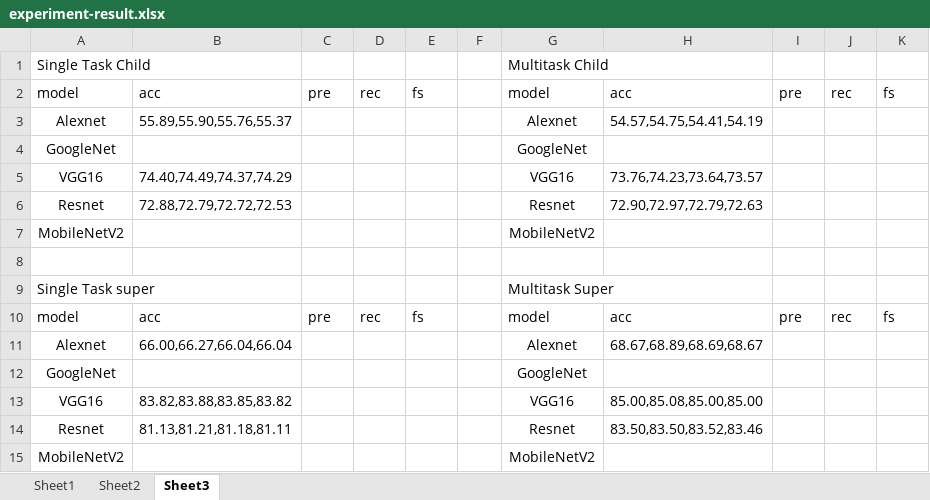
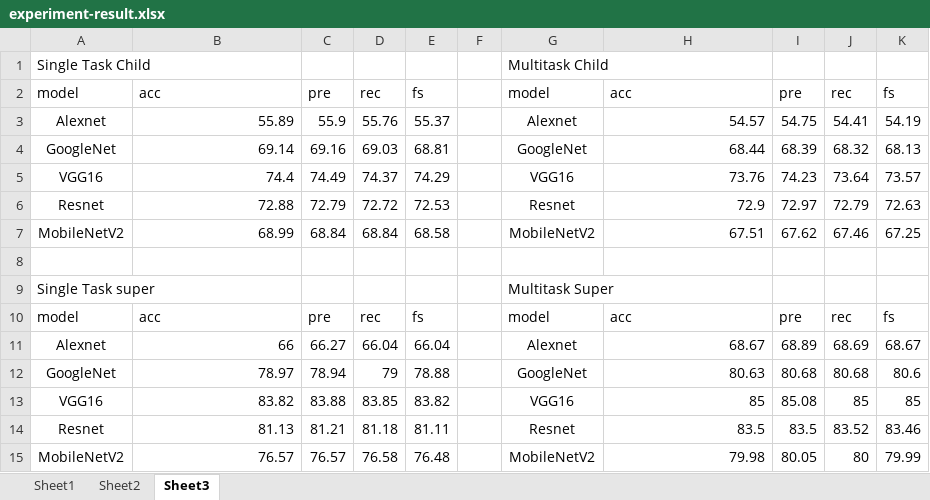
Before and after one commit to hannanhunafa/modified-lara, an Excel workbook: experiment-result.xlsx, sheet Sheet3, drawn as a sheet; values as stored, in another font and other column widths than the file's, no borders; removed rows and columns are numbered as before the commit, all else as after; the diff names each change by its address in the sheet, - before the commit and + after, or states it on an @@ line.

```diff
--- a/experiment-result.xlsx (sheet Sheet3)
+++ b/experiment-result.xlsx (sheet Sheet3)
-row 3: Alexnet | 55.89,55.90,55.76,55.37 |  |  |  |  | Alexnet | 54.57,54.75,54.41,54.19
-row 4: GoogleNet |  |  |  |  |  | GoogleNet
-row 5: VGG16 | 74.40,74.49,74.37,74.29 |  |  |  |  | VGG16 | 73.76,74.23,73.64,73.57
-row 6: Resnet | 72.88,72.79,72.72,72.53 |  |  |  |  | Resnet | 72.90,72.97,72.79,72.63
-row 7: MobileNetV2 |  |  |  |  |  | MobileNetV2
+row 3: Alexnet | 55.89 | 55.9 | 55.76 | 55.37 |  | Alexnet | 54.57 | 54.75 | 54.41 | 54.19
+row 4: GoogleNet | 69.14 | 69.16 | 69.03 | 68.81 |  | GoogleNet | 68.44 | 68.39 | 68.32 | 68.13
+row 5: VGG16 | 74.4 | 74.49 | 74.37 | 74.29 |  | VGG16 | 73.76 | 74.23 | 73.64 | 73.57
+row 6: Resnet | 72.88 | 72.79 | 72.72 | 72.53 |  | Resnet | 72.9 | 72.97 | 72.79 | 72.63
+row 7: MobileNetV2 | 68.99 | 68.84 | 68.84 | 68.58 |  | MobileNetV2 | 67.51 | 67.62 | 67.46 | 67.25
-row 11: Alexnet | 66.00,66.27,66.04,66.04 |  |  |  |  | Alexnet | 68.67,68.89,68.69,68.67
-row 12: GoogleNet |  |  |  |  |  | GoogleNet
-row 13: VGG16 | 83.82,83.88,83.85,83.82 |  |  |  |  | VGG16 | 85.00,85.08,85.00,85.00
-row 14: Resnet | 81.13,81.21,81.18,81.11 |  |  |  |  | Resnet | 83.50,83.50,83.52,83.46
-row 15: MobileNetV2 |  |  |  |  |  | MobileNetV2
+row 11: Alexnet | 66 | 66.27 | 66.04 | 66.04 |  | Alexnet | 68.67 | 68.89 | 68.69 | 68.67
+row 12: GoogleNet | 78.97 | 78.94 | 79 | 78.88 |  | GoogleNet | 80.63 | 80.68 | 80.68 | 80.6
+row 13: VGG16 | 83.82 | 83.88 | 83.85 | 83.82 |  | VGG16 | 85 | 85.08 | 85 | 85
+row 14: Resnet | 81.13 | 81.21 | 81.18 | 81.11 |  | Resnet | 83.5 | 83.5 | 83.52 | 83.46
+row 15: MobileNetV2 | 76.57 | 76.57 | 76.58 | 76.48 |  | MobileNetV2 | 79.98 | 80.05 | 80 | 79.99
```
Also changed, not shown: 41 other files.
